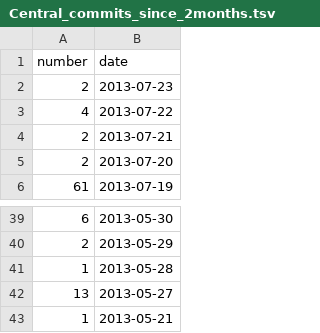
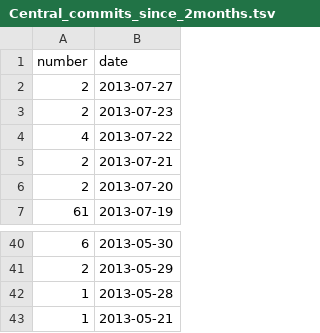
Before and after one commit to hoaproject/Static, a TSV file: Data/Central_commits_since_2months.tsv, drawn as a sheet; only a part is shown, gaps mark what is left out; removed rows and columns are numbered as before the commit, all else as after; the diff names each change by its address in the sheet, - before the commit and + after, or states it on an @@ line.

Commit message:
[auto] Update data.

```diff
--- a/Data/Central_commits_since_2months.tsv
+++ b/Data/Central_commits_since_2months.tsv
+row 2: 2 | 2013-07-27
-row 42: 13 | 2013-05-27
```
